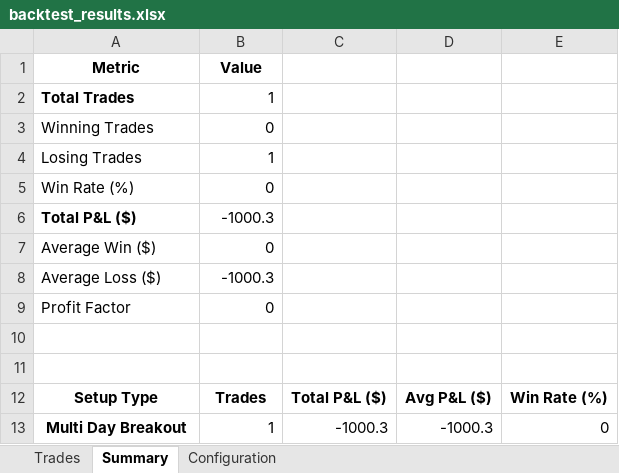
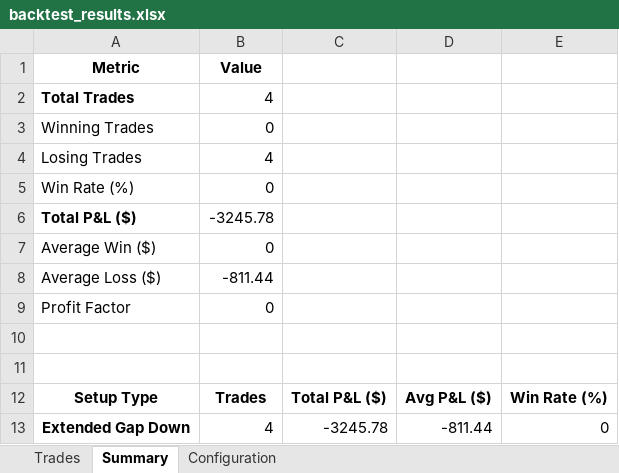
Before and after one commit to bi-kash/backtest, an Excel workbook: backtest_results.xlsx, sheet Summary, drawn as a sheet; values as stored, in another font and other column widths than the file's, no borders; removed rows and columns are numbered as before the commit, all else as after; the diff names each change by its address in the sheet, - before the commit and + after, or states it on an @@ line.

```diff
--- a/backtest_results.xlsx (sheet Summary)
+++ b/backtest_results.xlsx (sheet Summary)
-B2 (Value): 1
+B2 (Value): 4
-B4 (Value): 1
+B4 (Value): 4
-B6 (Value): -1000.3
+B6 (Value): -3245.78
-B8 (Value): -1000.3
+B8 (Value): -811.44
-row 13: Multi Day Breakout | 1 | -1000.3 | -1000.3 | 0
+row 13: Extended Gap Down | 4 | -3245.78 | -811.44 | 0
```
Also changed, not shown: sheet Trades, 9 other files.
